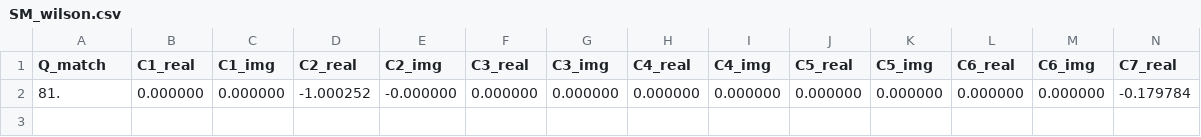
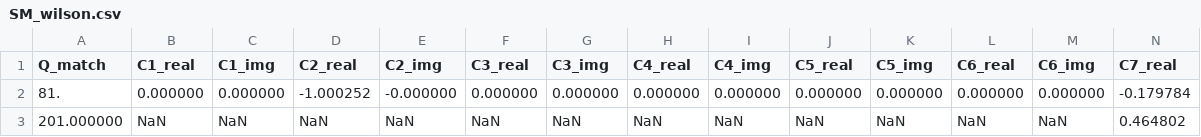
Before and after one commit to Hyperiso/Hyperiso, a CSV file: DataBase/MartyWilson/SM_wilson.csv, drawn as a sheet; only a part is shown; rows hold the shown columns only; the diff names each change by its address in the sheet, - before the commit and + after, or states it on an @@ line.

Commit message:
start using dictionnary for variable interface with marty

```diff
--- a/DataBase/MartyWilson/SM_wilson.csv
+++ b/DataBase/MartyWilson/SM_wilson.csv
+row 3: 201.000000 | NaN | NaN | NaN | NaN | NaN | NaN | NaN | NaN | NaN | NaN | NaN | NaN | 0.464802
```
Also changed, not shown: 15 other files.
